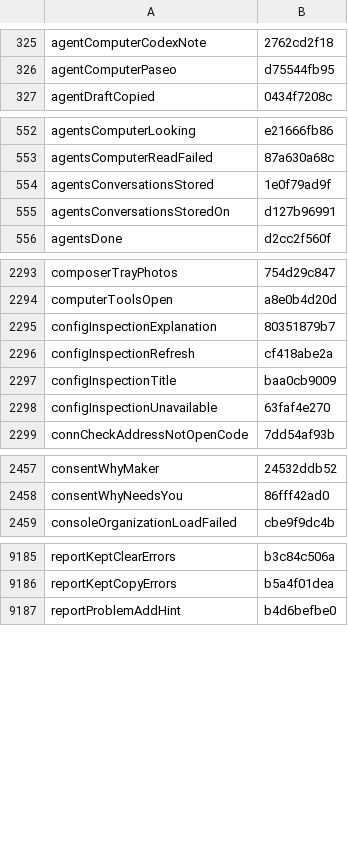
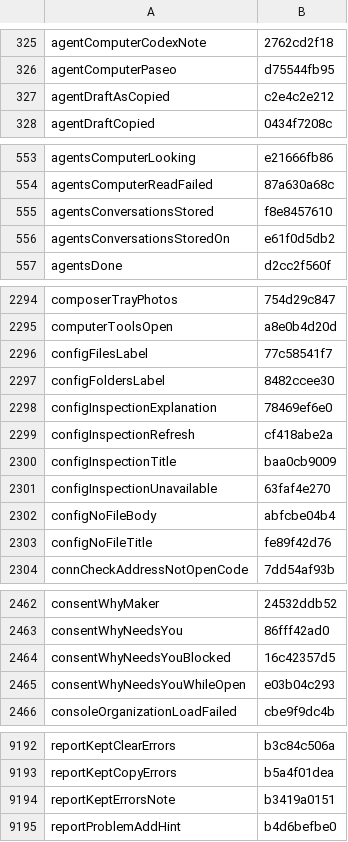
Before and after one commit to Eslamasabry/opencode-mobile-next, a TSV file: native/tools/strings/translation-state/ar.tsv, drawn as a sheet; only a part is shown, gaps mark what is left out; the diff covers the shown part only.

```diff
--- a/native/tools/strings/translation-state/ar.tsv
+++ b/native/tools/strings/translation-state/ar.tsv
@@ -326,2 +326,3 @@ agentComputerCodexNote	2762cd2f18
 agentComputerPaseo	d75544fb95
+agentDraftAsCopied	c2e4c2e212
 agentDraftCopied	0434f7208c
@@ -553,4 +554,4 @@ agentsComputerLooking	e21666fb86
 agentsComputerReadFailed	87a630a68c
-agentsConversationsStored	1e0f79ad9f
-agentsConversationsStoredOn	d127b96991
+agentsConversationsStored	f8e8457610
+agentsConversationsStoredOn	e61f0d5db2
 agentsDone	d2cc2f560f
@@ -2294,3 +2295,5 @@ composerTrayPhotos	754d29c847
 computerToolsOpen	a8e0b4d20d
-configInspectionExplanation	80351879b7
+configFilesLabel	77c58541f7
+configFoldersLabel	8482ccee30
+configInspectionExplanation	78469ef6e0
 configInspectionRefresh	cf418abe2a
@@ -2298,2 +2301,4 @@ configInspectionTitle	baa0cb9009
 configInspectionUnavailable	63faf4e270
+configNoFileBody	abfcbe04b4
+configNoFileTitle	fe89f42d76
 connCheckAddressNotOpenCode	7dd54af93b
@@ -2458,2 +2463,4 @@ consentWhyMaker	24532ddb52
 consentWhyNeedsYou	86fff42ad0
+consentWhyNeedsYouBlocked	16c42357d5
+consentWhyNeedsYouWhileOpen	e03b04c293
 consoleOrganizationLoadFailed	cbe9f9dc4b
@@ -9186,2 +9193,3 @@ reportKeptClearErrors	b3c84c506a
 reportKeptCopyErrors	b5a4f01dea
+reportKeptErrorsNote	b3419a0151
 reportProblemAddHint	b4d6befbe0
```
Also changed, not shown: 2 edited cells elsewhere in this file, native/tools/strings/translation-state/es.tsv, native/tools/strings/translation-state/fr.tsv, 50 other files.
